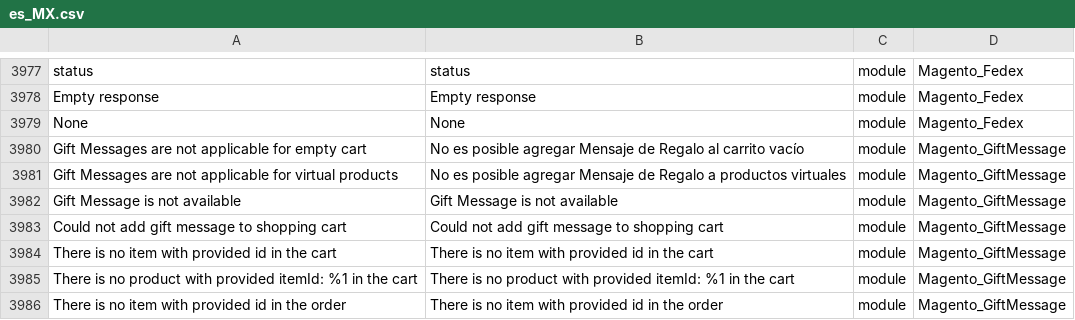
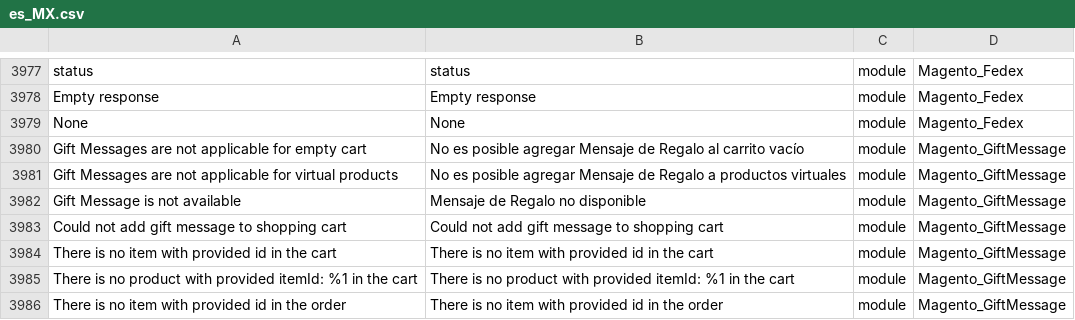
Before and after one commit to MaxRinger/m225, a CSV file: es_MX.csv, drawn as a sheet; only a part is shown, gaps mark what is left out.

Commit message:
4046

```diff
--- a/es_MX.csv
+++ b/es_MX.csv
@@ -4045,3 +4045,3 @@ None,None,module,Magento_Fedex
 "Gift Messages are not applicable for virtual products","No es posible agregar Mensaje de Regalo a productos virtuales",module,Magento_GiftMessage
-"Gift Message is not available","Gift Message is not available",module,Magento_GiftMessage
+"Gift Message is not available","Mensaje de Regalo no disponible",module,Magento_GiftMessage
 "Could not add gift message to shopping cart","Could not add gift message to shopping cart",module,Magento_GiftMessage
```
